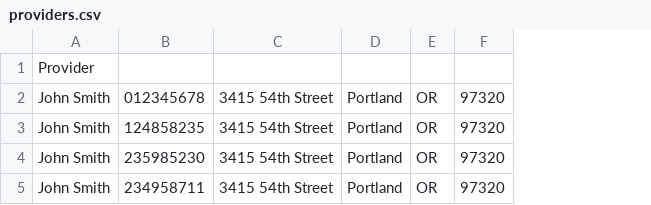
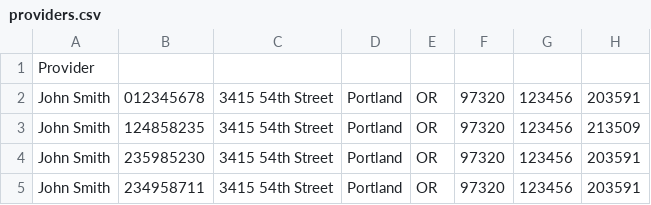
Before and after one commit to devon-wilson/ChocAn-1, a CSV file: data/providers.csv, drawn as a sheet; the diff names each change by its address in the sheet, - before the commit and + after, or states it on an @@ line.

Commit message:
Updated Providers to have services (just codes), and updated DBM to populate them correctly in Provider objects.

```diff
--- a/data/providers.csv
+++ b/data/providers.csv
+column G, rows 2-5: all 123456
+column H, rows 2-5: 203591 | 213509 | 203591 | 203591
```
Also changed, not shown: 4 other files.
